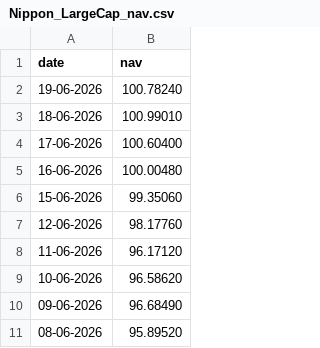
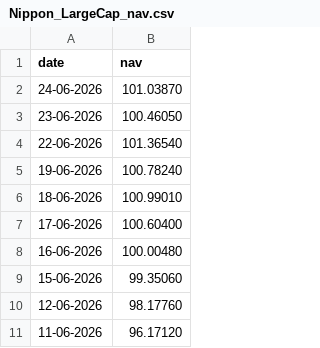
Before and after one commit to 12203781bilal/MUTUAL-FUND-ANALYSIS, a CSV file: data/raw/Nippon_LargeCap_nav.csv, drawn as a sheet; only a part is shown; the shorter side is filled out with more unchanged rows.

```diff
--- a/data/raw/Nippon_LargeCap_nav.csv
+++ b/data/raw/Nippon_LargeCap_nav.csv
@@ -1,2 +1,5 @@
 date,nav
+24-06-2026,101.03870
+23-06-2026,100.46050
+22-06-2026,101.36540
 19-06-2026,100.78240
```
Also changed, not shown: data/raw/Axis_Bluechip_nav.csv, data/raw/ICICI_Bluechip_nav.csv, 12 other files.
